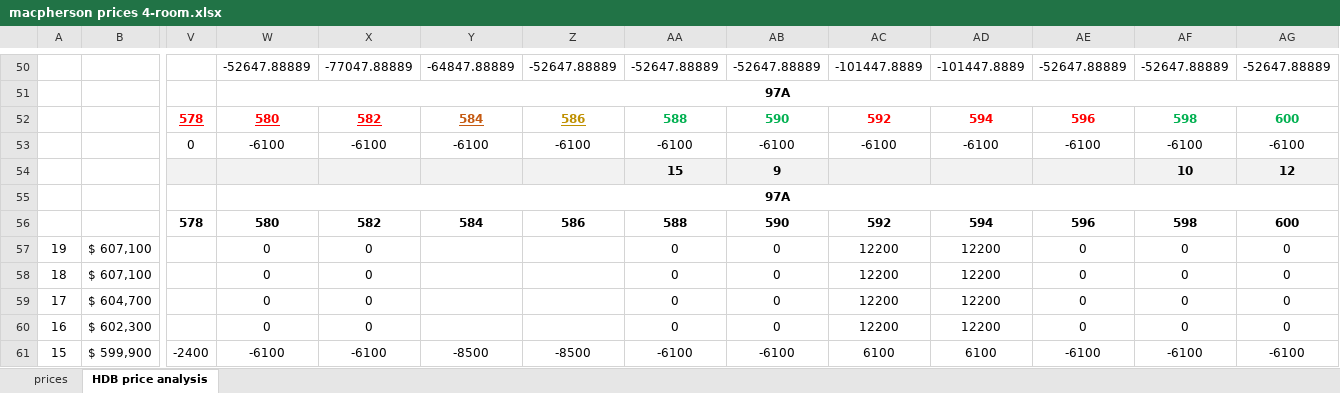
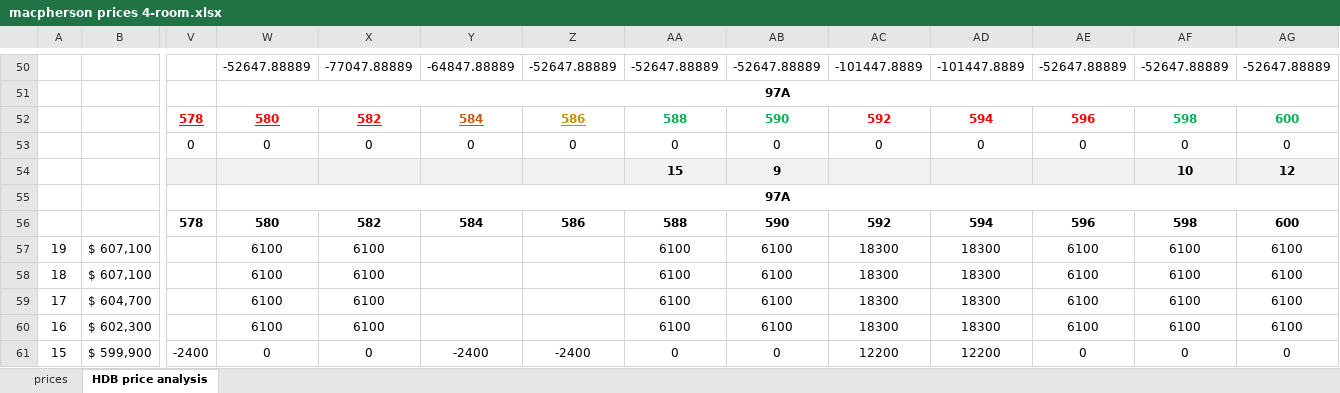
Before and after one commit to averykhoo/macpherson-bto, an Excel workbook: prices/macpherson prices 4-room.xlsx, sheet HDB price analysis, drawn as a sheet; only a part is shown, gaps mark what is left out; values as stored, in another font and other column widths than the file's, no borders; charts and pictures and conditional formats not drawn; the diff covers the shown part only; the diff names each change by its address in the sheet, - before the commit and + after, or states it on an @@ line.

Commit message:
update 2021-10-12

```diff
--- a/prices/macpherson prices 4-room.xlsx (sheet HDB price analysis)
+++ b/prices/macpherson prices 4-room.xlsx (sheet HDB price analysis)
-W53: -6100
+W53: 0
-X53: -6100
+X53: 0
-Y53: -6100
+Y53: 0
-Z53: -6100
+Z53: 0
-AA53: -6100
+AA53: 0
-AB53: -6100
+AB53: 0
-AC53: -6100
+AC53: 0
-AD53: -6100
+AD53: 0
-AE53: -6100
+AE53: 0
-AF53: -6100
+AF53: 0
-AG53: -6100
+AG53: 0
-W57:W60: 0
+W57:W60: 6100
-X57:X60: 0
+X57:X60: 6100
-AA57:AA60: 0
+AA57:AA60: 6100
-AB57:AB60: 0
+AB57:AB60: 6100
-AC57:AC60: 12200
+AC57:AC60: 18300
-AD57:AD60: 12200
+AD57:AD60: 18300
-AE57:AE60: 0
+AE57:AE60: 6100
-AF57:AF60: 0
+AF57:AF60: 6100
-AG57:AG60: 0
+AG57:AG60: 6100
-W61: -6100
+W61: 0
-X61: -6100
+X61: 0
-Y61: -8500
+Y61: -2400
-Z61: -8500
+Z61: -2400
-AA61: -6100
+AA61: 0
-AB61: -6100
+AB61: 0
-AC61: 6100
+AC61: 12200
-AD61: 6100
+AD61: 12200
-AE61: -6100
+AE61: 0
-AF61: -6100
+AF61: 0
-AG61: -6100
+AG61: 0
```
Also changed, not shown: 142 edited cells elsewhere in this sheet, sheet prices.
